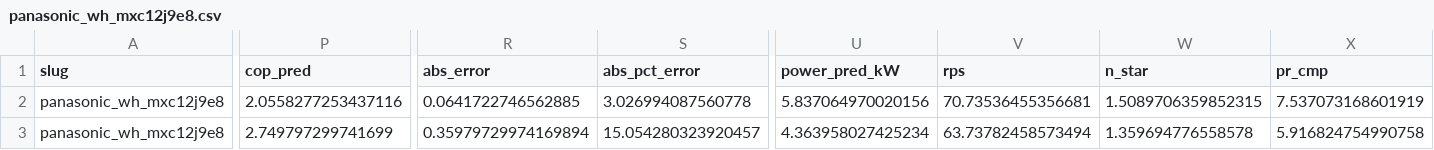
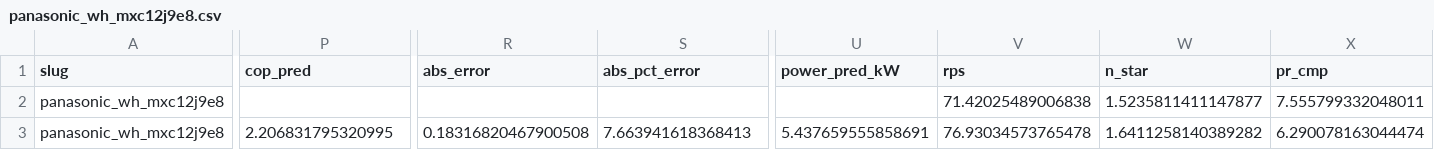
Before and after one commit to bet-lab/TMHP, a CSV file: validation/results/panasonic_wh_mxc12j9e8.csv, drawn as a sheet; only a part is shown, gaps mark what is left out; the diff covers the shown part only; the diff names each change by its address in the sheet, - before the commit and + after, or states it on an @@ line.

```diff
--- a/validation/results/panasonic_wh_mxc12j9e8.csv
+++ b/validation/results/panasonic_wh_mxc12j9e8.csv
-P2 (cop_pred): 2.0558277253437116
+P2 (cop_pred): (empty)
-R2 (abs_error): 0.0641722746562885
+R2 (abs_error): (empty)
-S2 (abs_pct_error): 3.026994087560778
+S2 (abs_pct_error): (empty)
-U2 (power_pred_kW): 5.837064970020156
+U2 (power_pred_kW): (empty)
-V2 (rps): 70.73536455356681
+V2 (rps): 71.42025489006838
-W2 (n_star): 1.5089706359852315
+W2 (n_star): 1.5235811411147877
-X2 (pr_cmp): 7.537073168601919
+X2 (pr_cmp): 7.555799332048011
-P3 (cop_pred): 2.749797299741699
+P3 (cop_pred): 2.206831795320995
-R3 (abs_error): 0.35979729974169894
+R3 (abs_error): 0.18316820467900508
-S3 (abs_pct_error): 15.054280323920457
+S3 (abs_pct_error): 7.663941618368413
-U3 (power_pred_kW): 4.363958027425234
+U3 (power_pred_kW): 5.437659555858691
-V3 (rps): 63.73782458573494
+V3 (rps): 76.93034573765478
-W3 (n_star): 1.359694776558578
+W3 (n_star): 1.6411258140389282
-X3 (pr_cmp): 5.916824754990758
+X3 (pr_cmp): 6.290078163044474
```
Also changed, not shown: 52 edited cells elsewhere in this file, validation/data/en14825_trend_points.csv, validation/data/en14825_trend_verdict.csv, 44 other files.
